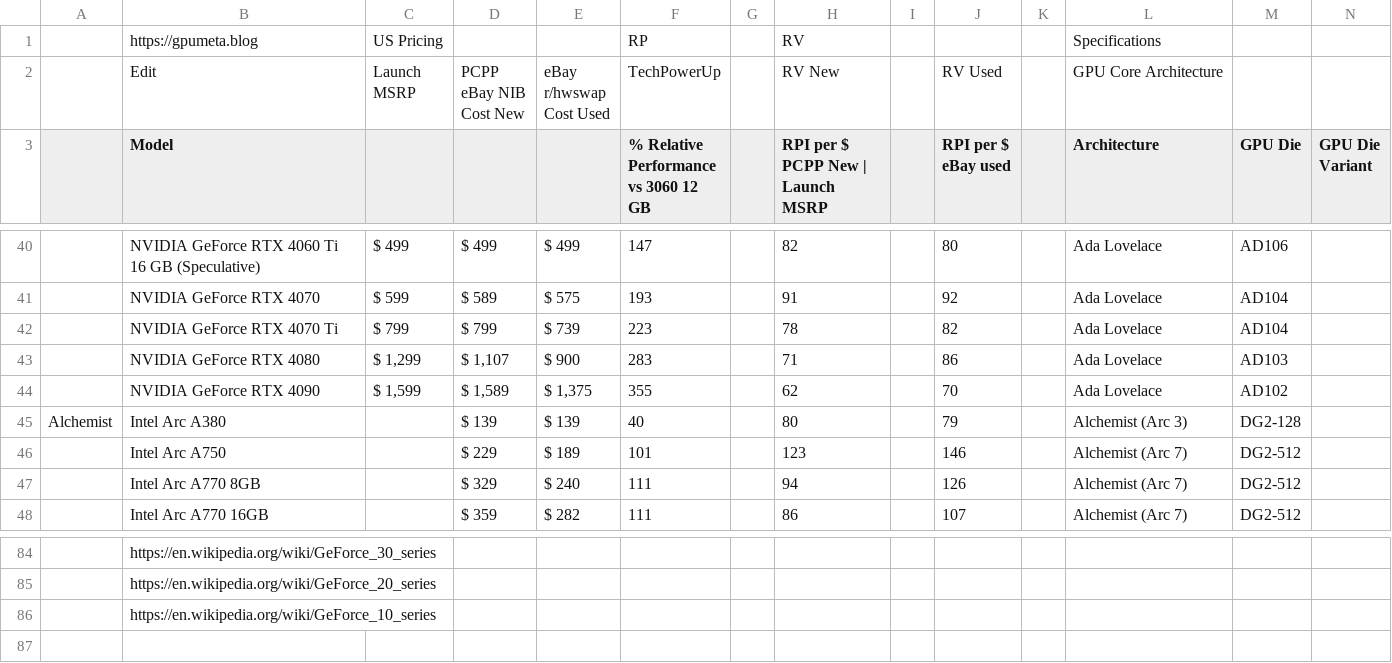
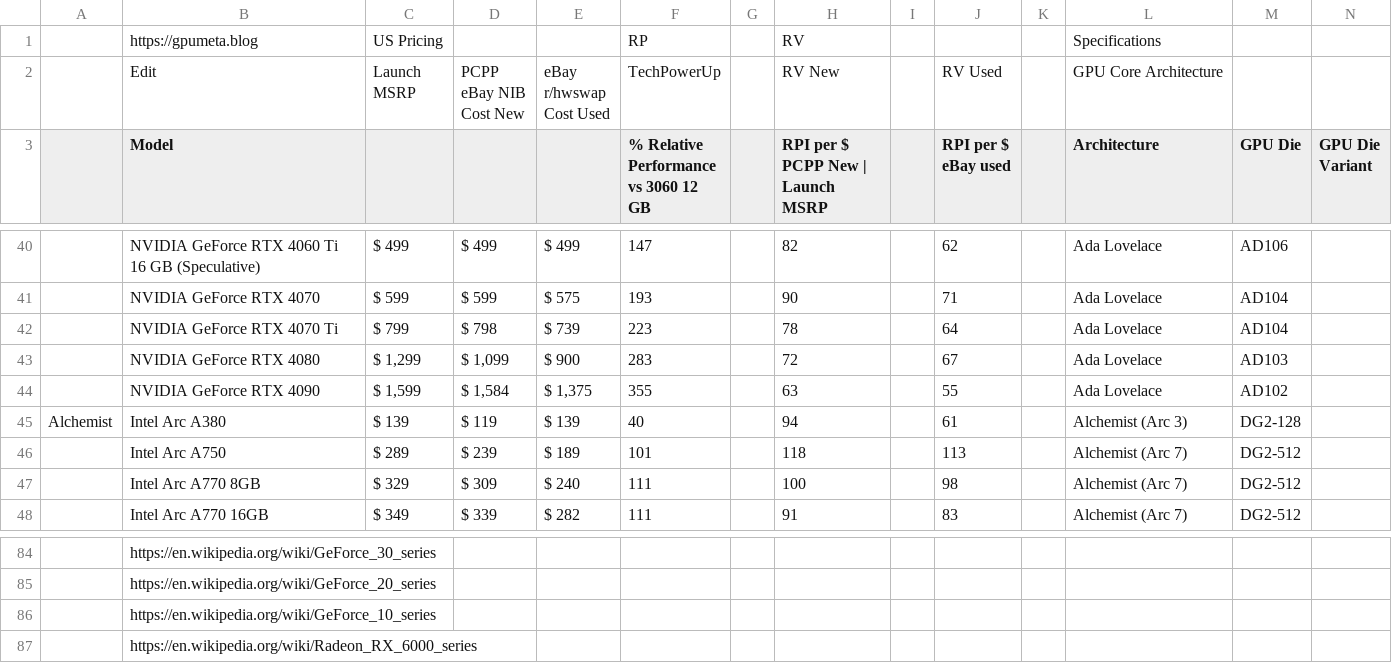
Before and after one commit to jwd83/gpu-meta-blog, a CSV file: data/gpumeta.csv, drawn as a sheet; only a part is shown, gaps mark what is left out; rows hold the shown columns only; the diff covers the shown part only; the diff names each change by its address in the sheet, - before the commit and + after, or states it on an @@ line.

```diff
--- a/data/gpumeta.csv
+++ b/data/gpumeta.csv
-J40 (RPI per $ eBay used): 80
+J40 (RPI per $ eBay used): 62
-D41: $ 589
+D41: $ 599
-H41 (RPI per $ PCPP New | Launch MSRP): 91
+H41 (RPI per $ PCPP New | Launch MSRP): 90
-J41 (RPI per $ eBay used): 92
+J41 (RPI per $ eBay used): 71
-D42: $ 799
+D42: $ 798
-J42 (RPI per $ eBay used): 82
+J42 (RPI per $ eBay used): 64
-D43: $ 1,107
+D43: $ 1,099
-H43 (RPI per $ PCPP New | Launch MSRP): 71
+H43 (RPI per $ PCPP New | Launch MSRP): 72
-J43 (RPI per $ eBay used): 86
+J43 (RPI per $ eBay used): 67
-D44: $ 1,589
+D44: $ 1,584
-H44 (RPI per $ PCPP New | Launch MSRP): 62
+H44 (RPI per $ PCPP New | Launch MSRP): 63
-J44 (RPI per $ eBay used): 70
+J44 (RPI per $ eBay used): 55
-C45: (empty)
+C45: $ 139
-D45: $ 139
+D45: $ 119
-H45 (RPI per $ PCPP New | Launch MSRP): 80
+H45 (RPI per $ PCPP New | Launch MSRP): 94
-J45 (RPI per $ eBay used): 79
+J45 (RPI per $ eBay used): 61
-C46: (empty)
+C46: $ 289
-D46: $ 229
+D46: $ 239
-H46 (RPI per $ PCPP New | Launch MSRP): 123
+H46 (RPI per $ PCPP New | Launch MSRP): 118
-J46 (RPI per $ eBay used): 146
+J46 (RPI per $ eBay used): 113
-C47: (empty)
+C47: $ 329
-D47: $ 329
+D47: $ 309
-H47 (RPI per $ PCPP New | Launch MSRP): 94
+H47 (RPI per $ PCPP New | Launch MSRP): 100
-J47 (RPI per $ eBay used): 126
+J47 (RPI per $ eBay used): 98
-C48: (empty)
+C48: $ 349
-D48: $ 359
+D48: $ 339
-H48 (RPI per $ PCPP New | Launch MSRP): 86
+H48 (RPI per $ PCPP New | Launch MSRP): 91
-J48 (RPI per $ eBay used): 107
+J48 (RPI per $ eBay used): 83
+row 87:  | https://en.wikipedia.org/wiki/Radeon_RX_6000_series
```
Also changed, not shown: 143 edited cells elsewhere in this file, 4 other files.
